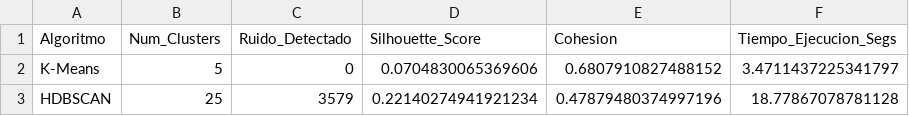
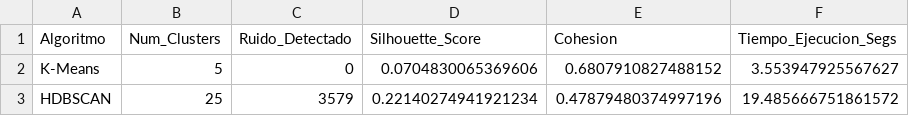
Before and after one commit to GloriaCamposGarcia/VP, a CSV file: data/processed/clustering_metrics.csv, drawn as a sheet.

```diff
--- a/data/processed/clustering_metrics.csv
+++ b/data/processed/clustering_metrics.csv
@@ -1,3 +1,3 @@
 Algoritmo,Num_Clusters,Ruido_Detectado,Silhouette_Score,Cohesion,Tiempo_Ejecucion_Segs
-K-Means,5,0,0.0704830065369606,0.6807910827488152,3.4711437225341797
-HDBSCAN,25,3579,0.22140274941921234,0.47879480374997196,18.77867078781128
+K-Means,5,0,0.0704830065369606,0.6807910827488152,3.553947925567627
+HDBSCAN,25,3579,0.22140274941921234,0.47879480374997196,19.485666751861572
```
Also changed, not shown: 8 other files.
